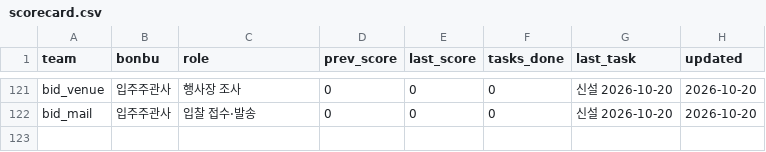
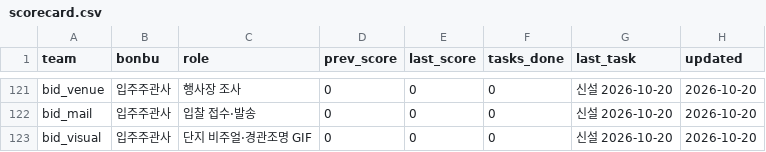
Before and after one commit to kojinsik112-byte/edge-company, a CSV file: business-ops/performance/scorecard.csv, drawn as a sheet; only a part is shown, gaps mark what is left out.

```diff
--- a/business-ops/performance/scorecard.csv
+++ b/business-ops/performance/scorecard.csv
@@ -122 +122,2 @@ bid_venue,입주주관사,행사장 조사,0,0,0,신설 2026-10-20,2026-10-20
 bid_mail,입주주관사,입찰 접수·발송,0,0,0,신설 2026-10-20,2026-10-20
+bid_visual,입주주관사,단지 비주얼·경관조명 GIF,0,0,0,신설 2026-10-20,2026-10-20
```
Also changed, not shown: 7 other files.
